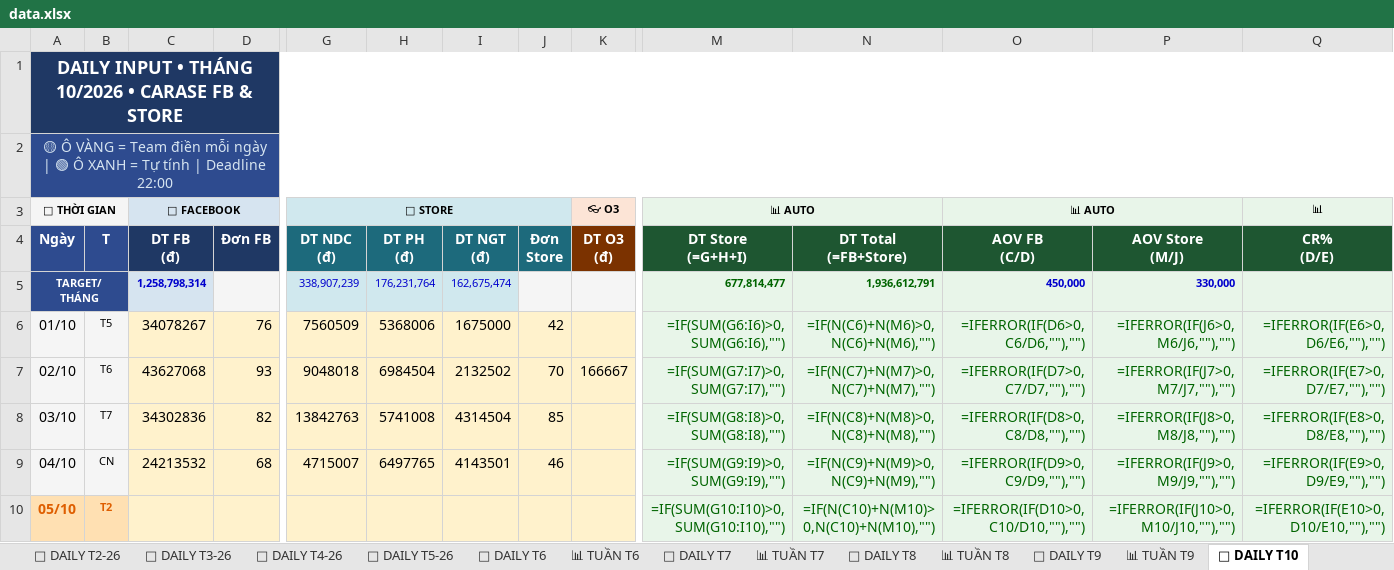
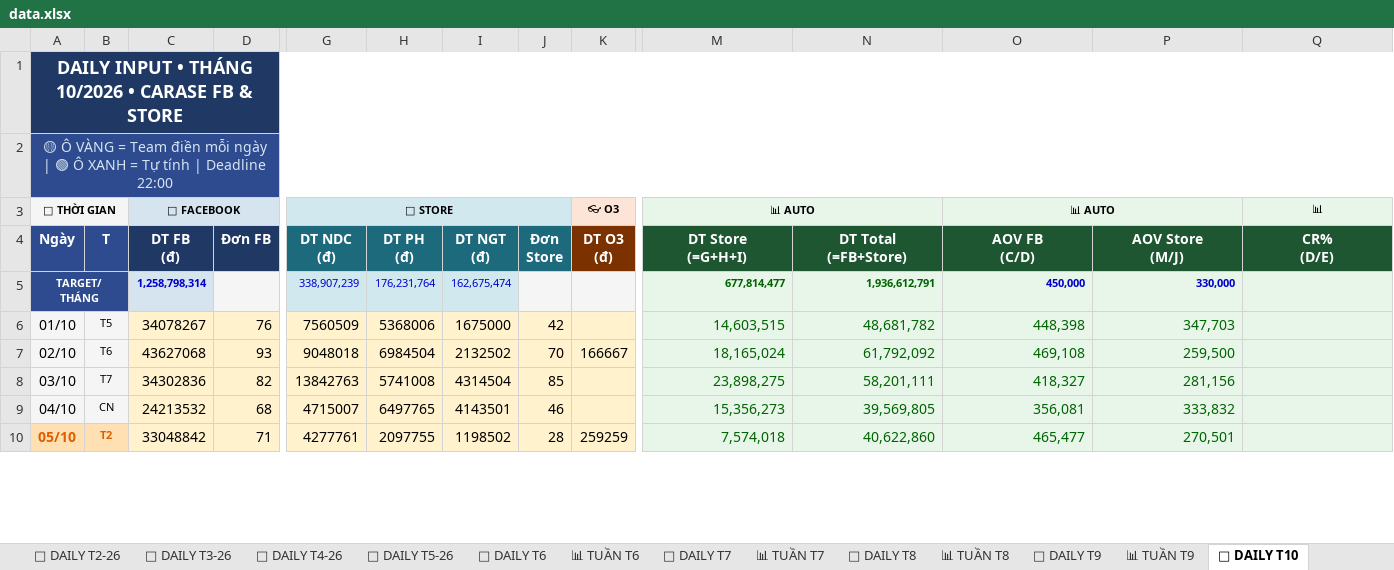
Before and after one commit to team-sale-calen/TRACKER, an Excel workbook: data.xlsx, sheet 📅 DAILY T10, drawn as a sheet; only a part is shown, gaps mark what is left out; values as stored, in another font and other column widths than the file's, no borders; formulas without a stored value are shown as written; the diff covers the shown part only; the diff names each change by its address in the sheet, - before the commit and + after, or states it on an @@ line.

```diff
--- a/data.xlsx (sheet 📅 DAILY T10)
+++ b/data.xlsx (sheet 📅 DAILY T10)
-M6 (📊 AUTO): =IF(SUM(G6:I6)>0,SUM(G6:I6),"")
+M6 (📊 AUTO): 14,603,515
-N6: =IF(N(C6)+N(M6)>0,N(C6)+N(M6),"")
+N6: 48,681,782
-O6 (📊 AUTO): =IFERROR(IF(D6>0,C6/D6,""),"")
+O6 (📊 AUTO): 448,398
-P6: =IFERROR(IF(J6>0,M6/J6,""),"")
+P6: 347,703
-Q6 (📊): =IFERROR(IF(E6>0,D6/E6,""),"")
+Q6 (📊): (empty)
-M7 (📊 AUTO): =IF(SUM(G7:I7)>0,SUM(G7:I7),"")
+M7 (📊 AUTO): 18,165,024
-N7: =IF(N(C7)+N(M7)>0,N(C7)+N(M7),"")
+N7: 61,792,092
-O7 (📊 AUTO): =IFERROR(IF(D7>0,C7/D7,""),"")
+O7 (📊 AUTO): 469,108
-P7: =IFERROR(IF(J7>0,M7/J7,""),"")
+P7: 259,500
-Q7 (📊): =IFERROR(IF(E7>0,D7/E7,""),"")
+Q7 (📊): (empty)
-M8 (📊 AUTO): =IF(SUM(G8:I8)>0,SUM(G8:I8),"")
+M8 (📊 AUTO): 23,898,275
-N8: =IF(N(C8)+N(M8)>0,N(C8)+N(M8),"")
+N8: 58,201,111
-O8 (📊 AUTO): =IFERROR(IF(D8>0,C8/D8,""),"")
+O8 (📊 AUTO): 418,327
-P8: =IFERROR(IF(J8>0,M8/J8,""),"")
+P8: 281,156
-Q8 (📊): =IFERROR(IF(E8>0,D8/E8,""),"")
+Q8 (📊): (empty)
-M9 (📊 AUTO): =IF(SUM(G9:I9)>0,SUM(G9:I9),"")
+M9 (📊 AUTO): 15,356,273
-N9: =IF(N(C9)+N(M9)>0,N(C9)+N(M9),"")
+N9: 39,569,805
-O9 (📊 AUTO): =IFERROR(IF(D9>0,C9/D9,""),"")
+O9 (📊 AUTO): 356,081
-P9: =IFERROR(IF(J9>0,M9/J9,""),"")
+P9: 333,832
-Q9 (📊): =IFERROR(IF(E9>0,D9/E9,""),"")
+Q9 (📊): (empty)
-C10 (📱 FACEBOOK): (empty)
+C10 (📱 FACEBOOK): 33048842
-D10: (empty)
+D10: 71
-G10 (🏪 STORE): (empty)
+G10 (🏪 STORE): 4277761
-H10: (empty)
+H10: 2097755
-I10: (empty)
+I10: 1198502
-J10: (empty)
+J10: 28
-K10 (👓 O3): (empty)
+K10 (👓 O3): 259259
-M10 (📊 AUTO): =IF(SUM(G10:I10)>0,SUM(G10:I10),"")
+M10 (📊 AUTO): 7,574,018
-N10: =IF(N(C10)+N(M10)>0,N(C10)+N(M10),"")
+N10: 40,622,860
-O10 (📊 AUTO): =IFERROR(IF(D10>0,C10/D10,""),"")
+O10 (📊 AUTO): 465,477
-P10: =IFERROR(IF(J10>0,M10/J10,""),"")
+P10: 270,501
-Q10 (📊): =IFERROR(IF(E10>0,D10/E10,""),"")
+Q10 (📊): (empty)
```
Also changed, not shown: 171 edited cells elsewhere in this sheet, sheet 📅 DAILY T12, sheet 📅 DAILY T5-26, sheet 📅 DAILY T10-25, sheet 📅 DAILY T1-26, sheet 📅 DAILY T3-26, sheet 📅 DAILY T12-25, 17 more sheets.
